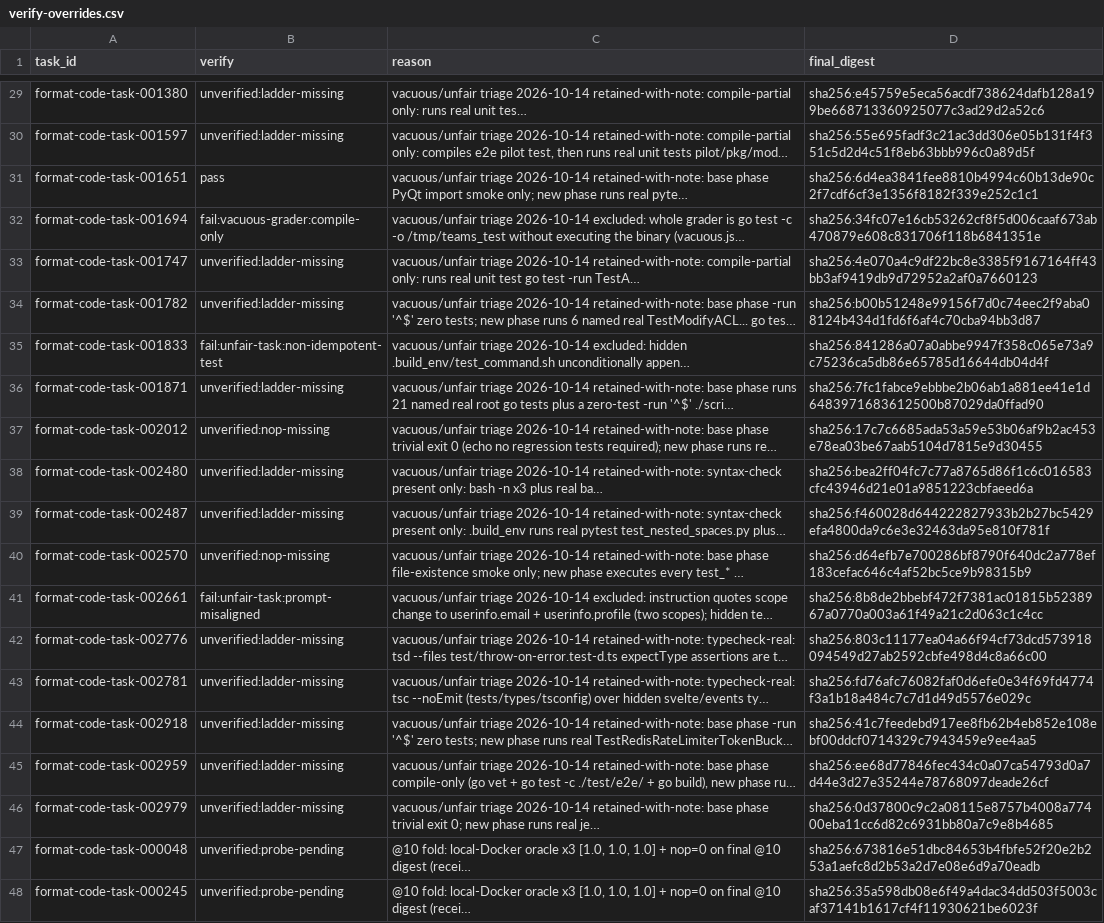
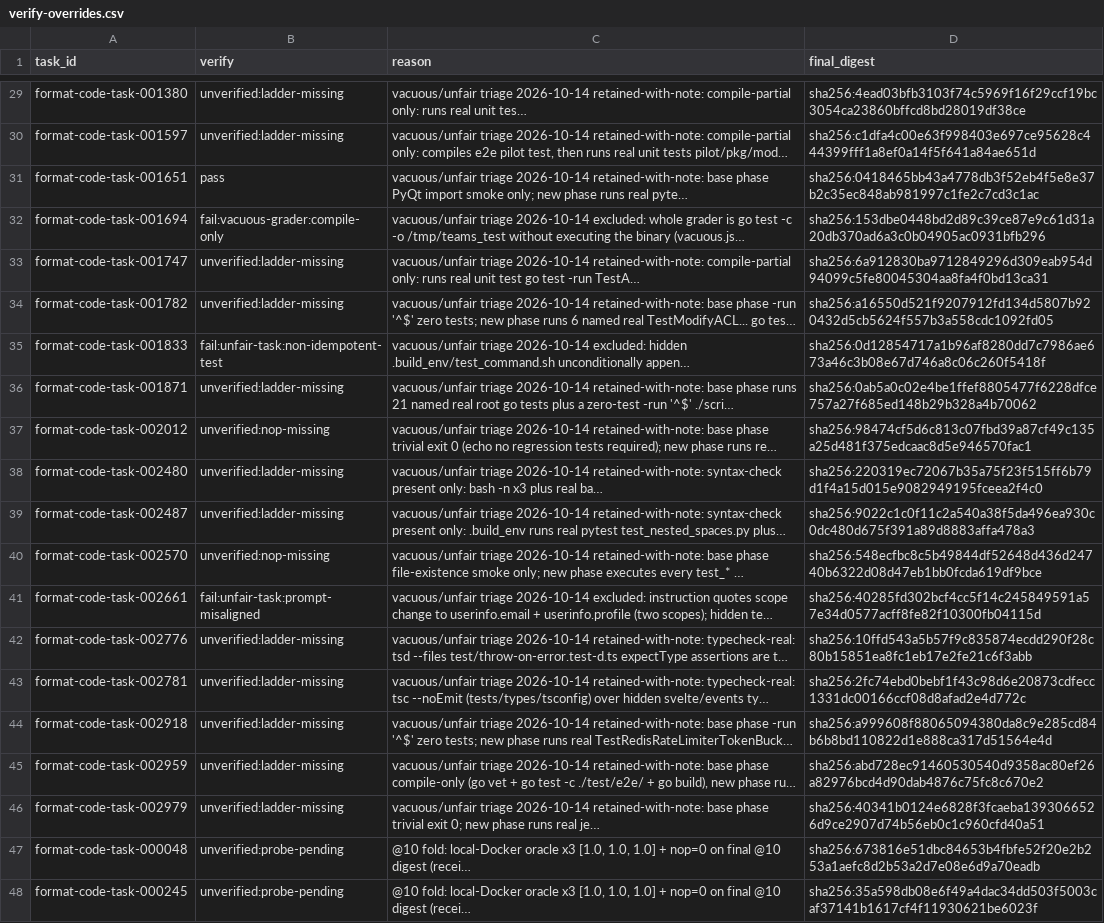
Before and after one commit to PeterMakhnatch/eval-lab, a CSV file: research/experiments/mimo-clean-v5-census/verify-overrides.csv, drawn as a sheet; only a part is shown, gaps mark what is left out; long unchanged cells end in …; the diff covers the shown part only; the diff names each change by its address in the sheet, - before the commit and + after, or states it on an @@ line.

Commit message:
fix(mimo): bind rebuilt manifest grades to exact package digests

```diff
--- a/research/experiments/mimo-clean-v5-census/verify-overrides.csv
+++ b/research/experiments/mimo-clean-v5-census/verify-overrides.csv
-D29 (final_digest): sha256:e45759e5eca56acdf738624dafb128a199be668713360925077c3ad29d2a52c6
+D29 (final_digest): sha256:4ead03bfb3103f74c5969f16f29ccf19bc3054ca23860bffcd8bd28019df38ce
-D30 (final_digest): sha256:55e695fadf3c21ac3dd306e05b131f4f351c5d2d4c51f8eb63bbb996c0a89d5f
+D30 (final_digest): sha256:c1dfa4c00e63f998403e697ce95628c444399fff1a8ef0a14f5f641a84ae651d
-D31 (final_digest): sha256:6d4ea3841fee8810b4994c60b13de90c2f7cdf6cf3e1356f8182f339e252c1c1
+D31 (final_digest): sha256:0418465bb43a4778db3f52eb4f5e8e37b2c35ec848ab981997c1fe2c7cd3c1ac
-D32 (final_digest): sha256:34fc07e16cb53262cf8f5d006caaf673ab470879e608c831706f118b6841351e
+D32 (final_digest): sha256:153dbe0448bd2d89c39ce87e9c61d31a20db370ad6a3c0b04905ac0931bfb296
-D33 (final_digest): sha256:4e070a4c9df22bc8e3385f9167164ff43bb3af9419db9d72952a2af0a7660123
+D33 (final_digest): sha256:6a912830ba9712849296d309eab954d94099c5fe80045304aa8fa4f0bd13ca31
-D34 (final_digest): sha256:b00b51248e99156f7d0c74eec2f9aba08124b434d1fd6f6af4c70cba94bb3d87
+D34 (final_digest): sha256:a16550d521f9207912fd134d5807b920432d5cb5624f557b3a558cdc1092fd05
-D35 (final_digest): sha256:841286a07a0abbe9947f358c065e73a9c75236ca5db86e65785d16644db04d4f
+D35 (final_digest): sha256:0d12854717a1b96af8280dd7c7986ae673a46c3b08e67d746a8c06c260f5418f
-D36 (final_digest): sha256:7fc1fabce9ebbbe2b06ab1a881ee41e1d6483971683612500b87029da0ffad90
+D36 (final_digest): sha256:0ab5a0c02e4be1ffef8805477f6228dfce757a27f685ed148b29b328a4b70062
-D37 (final_digest): sha256:17c7c6685ada53a59e53b06af9b2ac453e78ea03be67aab5104d7815e9d30455
+D37 (final_digest): sha256:98474cf5d6c813c07fbd39a87cf49c135a25d481f375edcaac8d5e946570fac1
-D38 (final_digest): sha256:bea2ff04fc7c77a8765d86f1c6c016583cfc43946d21e01a9851223cbfaeed6a
+D38 (final_digest): sha256:220319ec72067b35a75f23f515ff6b79d1f4a15d015e9082949195fceea2f4c0
-D39 (final_digest): sha256:f460028d644222827933b2b27bc5429efa4800da9c6e3e32463da95e810f781f
+D39 (final_digest): sha256:9022c1c0f11c2a540a38f5da496ea930c0dc480d675f391a89d8883affa478a3
-D40 (final_digest): sha256:d64efb7e700286bf8790f640dc2a778ef183cefac646c4af52bc5ce9b98315b9
+D40 (final_digest): sha256:548ecfbc8c5b49844df52648d436d24740b6322d08d47eb1bb0fcda619df9bce
-D41 (final_digest): sha256:8b8de2bbebf472f7381ac01815b5238967a0770a003a61f49a21c2d063c1c4cc
+D41 (final_digest): sha256:40285fd302bcf4cc5f14c245849591a57e34d0577acff8fe82f10300fb04115d
-D42 (final_digest): sha256:803c11177ea04a66f94cf73dcd573918094549d27ab2592cbfe498d4c8a66c00
+D42 (final_digest): sha256:10ffd543a5b57f9c835874ecdd290f28c80b15851ea8fc1eb17e2fe21c6f3abb
-D43 (final_digest): sha256:fd76afc76082faf0d6efe0e34f69fd4774f3a1b18a484c7c7d1d49d5576e029c
+D43 (final_digest): sha256:2fc74ebd0bebf1f43c98d6e20873cdfecc1331dc00166ccf08d8afad2e4d772c
-D44 (final_digest): sha256:41c7feedebd917ee8fb62b4eb852e108ebf00ddcf0714329c7943459e9ee4aa5
+D44 (final_digest): sha256:a999608f88065094380da8c9e285cd84b6b8bd110822d1e888ca317d51564e4d
-D45 (final_digest): sha256:ee68d77846fec434c0a07ca54793d0a7d44e3d27e35244e78768097deade26cf
+D45 (final_digest): sha256:abd728ec91460530540d9358ac80ef26a82976bcd4d90dab4876c75fc8c670e2
-D46 (final_digest): sha256:0d37800c9c2a08115e8757b4008a77400eba11cc6d82c6931bb80a7c9e8b4685
+D46 (final_digest): sha256:40341b0124e6828f3fcaeba1393066526d9ce2907d74b56eb0c1c960cfd40a51
```
Also changed, not shown: 27 edited cells elsewhere in this file, 9 other files.
